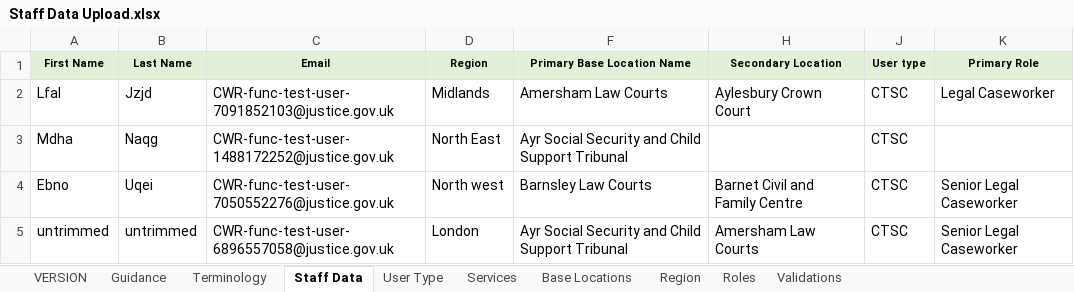
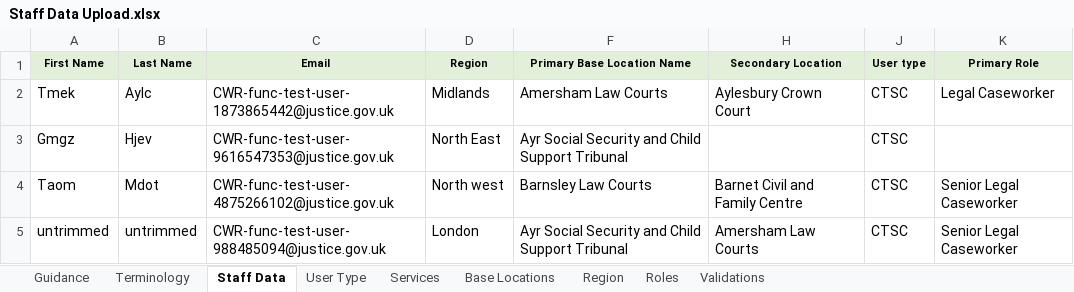
Before and after one commit to hmcts/rd-caseworker-ref-api, an Excel workbook: src/functionalTest/resources/Staff Data Upload.xlsx, sheet Staff Data, drawn as a sheet; only a part is shown; values as stored, in another font and other column widths than the file's, no borders; the diff names each change by its address in the sheet, - before the commit and + after, or states it on an @@ line.

```diff
--- a/src/functionalTest/resources/Staff Data Upload.xlsx (sheet Staff Data)
+++ b/src/functionalTest/resources/Staff Data Upload.xlsx (sheet Staff Data)
-sheet tab: VERSION
-A2 (First Name): Lfal
+A2 (First Name): Tmek
-B2 (Last Name): Jzjd
+B2 (Last Name): Aylc
-C2 (Email): CWR-func-test-user-7091852103@justice.gov.uk
+C2 (Email): CWR-func-test-user-1873865442@justice.gov.uk
-A3 (First Name): Mdha
+A3 (First Name): Gmgz
-B3 (Last Name): Naqg
+B3 (Last Name): Hjev
-C3 (Email): CWR-func-test-user-1488172252@justice.gov.uk
+C3 (Email): CWR-func-test-user-9616547353@justice.gov.uk
-A4 (First Name): Ebno
+A4 (First Name): Taom
-B4 (Last Name): Uqei
+B4 (Last Name): Mdot
-C4 (Email): CWR-func-test-user-7050552276@justice.gov.uk
+C4 (Email): CWR-func-test-user-4875266102@justice.gov.uk
-C5 (Email): CWR-func-test-user-6896557058@justice.gov.uk
+C5 (Email): CWR-func-test-user-988485094@justice.gov.uk
```
Also changed, not shown: charts or pictures, src/functionalTest/resources/Staff Data Upload with non idam roles.xlsx, src/integrationTest/resources/Staff Data Test incorrect function.xlsx, 40 other files.
